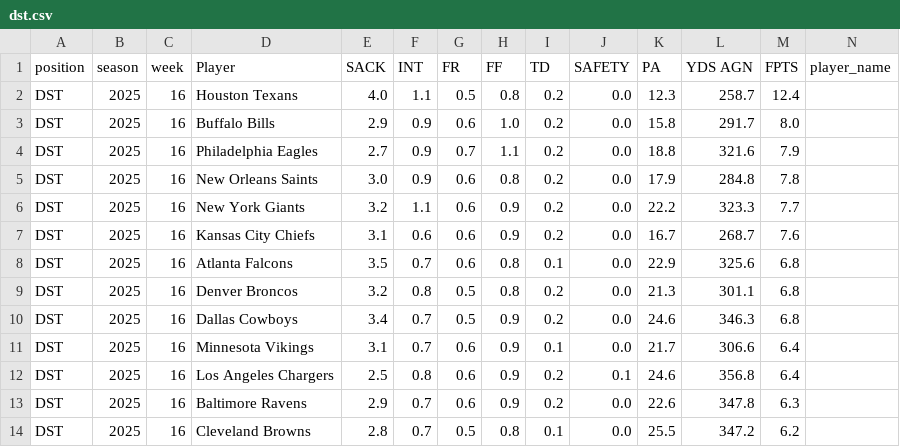
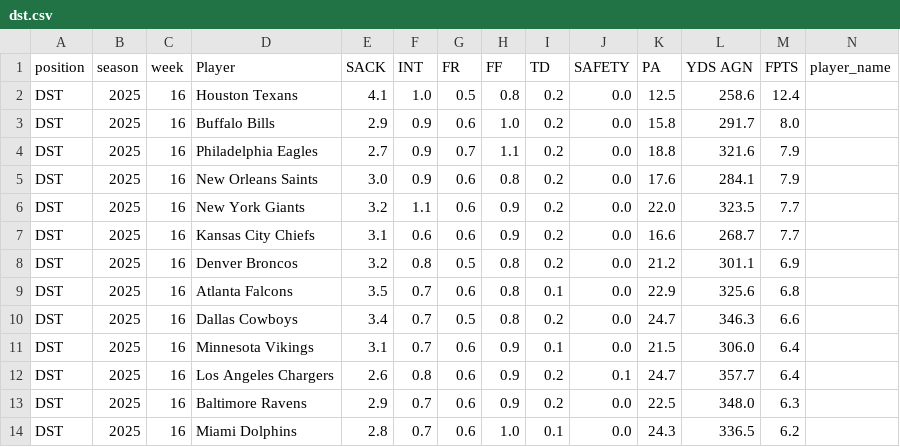
Before and after one commit to KoBeWa/fantasypros-projections, a CSV file: data/2025/week_current/dst.csv, drawn as a sheet; only a part is shown; removed rows and columns are numbered as before the commit, all else as after; rows hold the shown columns only; the diff covers the shown part only; the diff names each change by its address in the sheet, - before the commit and + after, or states it on an @@ line.

```diff
--- a/data/2025/week_current/dst.csv
+++ b/data/2025/week_current/dst.csv
-E2 (SACK): 4.0
+E2 (SACK): 4.1
-F2 (INT): 1.1
+F2 (INT): 1.0
-K2 (PA): 12.3
+K2 (PA): 12.5
-L2 (YDS AGN): 258.7
+L2 (YDS AGN): 258.6
-K5 (PA): 17.9
+K5 (PA): 17.6
-L5 (YDS AGN): 284.8
+L5 (YDS AGN): 284.1
-M5 (FPTS): 7.8
+M5 (FPTS): 7.9
-K6 (PA): 22.2
+K6 (PA): 22.0
-L6 (YDS AGN): 323.3
+L6 (YDS AGN): 323.5
-K7 (PA): 16.7
+K7 (PA): 16.6
-M7 (FPTS): 7.6
+M7 (FPTS): 7.7
+row 8: DST | 2025 | 16 | Denver Broncos | 3.2 | 0.8 | 0.5 | 0.8 | 0.2 | 0.0 | 21.2 | 301.1 | 6.9
-row 9: DST | 2025 | 16 | Denver Broncos | 3.2 | 0.8 | 0.5 | 0.8 | 0.2 | 0.0 | 21.3 | 301.1 | 6.8
-H10 (FF): 0.9
+H10 (FF): 0.8
-K10 (PA): 24.6
+K10 (PA): 24.7
-M10 (FPTS): 6.8
+M10 (FPTS): 6.6
-K11 (PA): 21.7
+K11 (PA): 21.5
-L11 (YDS AGN): 306.6
+L11 (YDS AGN): 306.0
-E12 (SACK): 2.5
+E12 (SACK): 2.6
-K12 (PA): 24.6
+K12 (PA): 24.7
-L12 (YDS AGN): 356.8
+L12 (YDS AGN): 357.7
-K13 (PA): 22.6
+K13 (PA): 22.5
-L13 (YDS AGN): 347.8
+L13 (YDS AGN): 348.0
-D14 (Player): Cleveland Browns
+D14 (Player): Miami Dolphins
-G14 (FR): 0.5
+G14 (FR): 0.6
-H14 (FF): 0.8
+H14 (FF): 1.0
-K14 (PA): 25.5
+K14 (PA): 24.3
-L14 (YDS AGN): 347.2
+L14 (YDS AGN): 336.5
```
Also changed, not shown: 2 added rows, 2 removed rows and 29 edited cells elsewhere in this file, data/2025/week_current/k.csv, data/2025/week_current/qb.csv, 3 other files.
